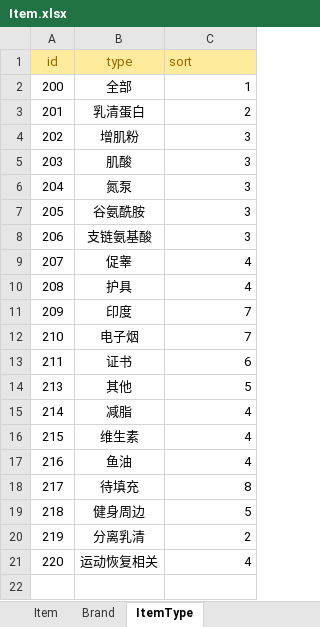
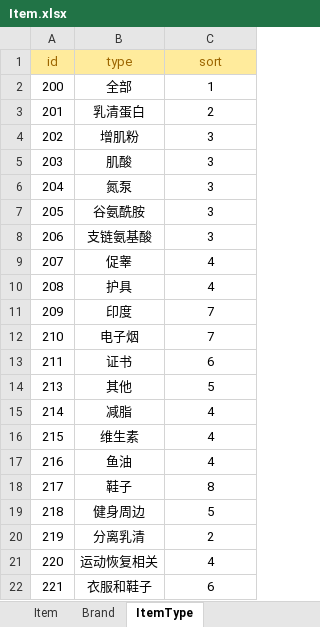
Before and after one commit to unity1149293885/zzsProject, an Excel workbook: Zzs/Assets/Excel/Item.xlsx, sheet ItemType, drawn as a sheet; values as stored, in another font and other column widths than the file's, no borders; the diff names each change by its address in the sheet, - before the commit and + after, or states it on an @@ line.

```diff
--- a/Zzs/Assets/Excel/Item.xlsx (sheet ItemType)
+++ b/Zzs/Assets/Excel/Item.xlsx (sheet ItemType)
-C1 alignment: left
+C1 alignment: center
-C2:C21 alignment: right
+C2:C21 alignment: center
-B18 (type): 待填充
+B18 (type): 鞋子
+row 22: 221 | 衣服和鞋子 | 6
```
Also changed, not shown: sheet Item, sheet Brand, 52 other files.
